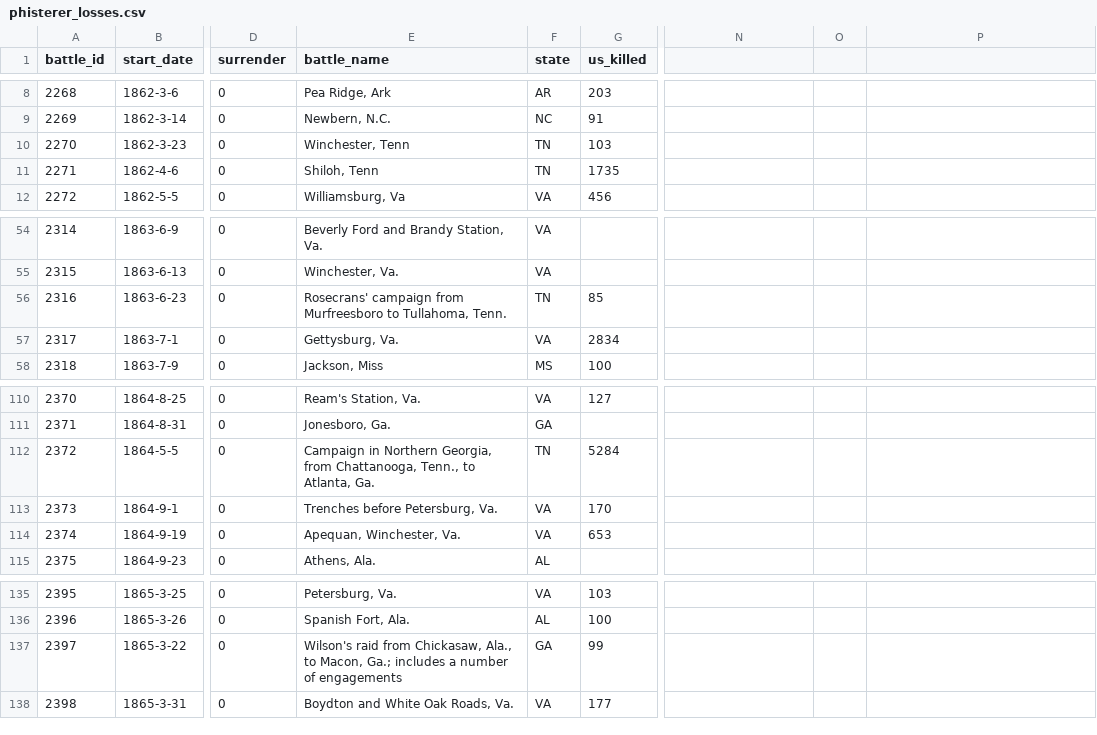
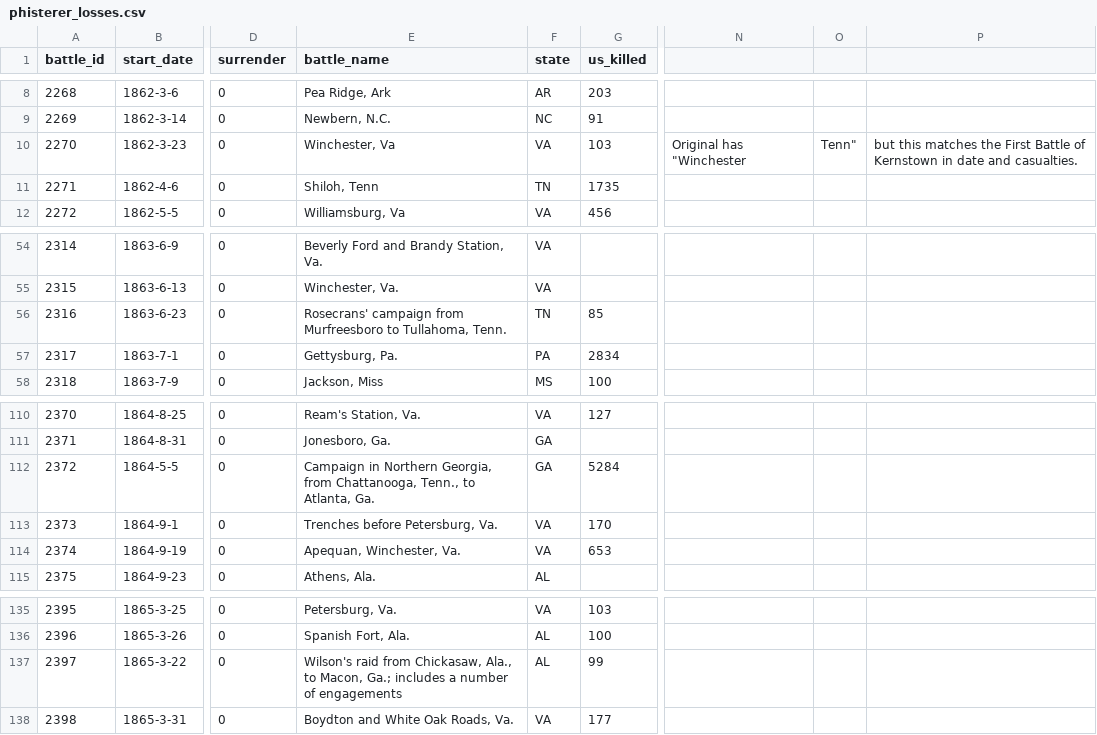
Before and after one commit to jrnold/acw_battle_data, a CSV file: rawdata/phisterer1883/phisterer_losses.csv, drawn as a sheet; only a part is shown, gaps mark what is left out; the diff names each change by its address in the sheet, - before the commit and + after, or states it on an @@ line.

```diff
--- a/rawdata/phisterer1883/phisterer_losses.csv
+++ b/rawdata/phisterer1883/phisterer_losses.csv
-E10 (battle_name): Winchester, Tenn
+E10 (battle_name): Winchester, Va
-F10 (state): TN
+F10 (state): VA
-N10: (empty)
+N10: Original has "Winchester
-O10: (empty)
+O10: Tenn"
-P10: (empty)
+P10: but this matches the First Battle of Kernstown in date and casualties.
-E57 (battle_name): Gettysburg, Va.
+E57 (battle_name): Gettysburg, Pa.
-F57 (state): VA
+F57 (state): PA
-F112 (state): TN
+F112 (state): GA
-F137 (state): GA
+F137 (state): AL
```
Also changed, not shown: rawdata/battlemisc/battlemisc.csv, rawdata/fox1898/fox_forces.csv, 31 other files.
